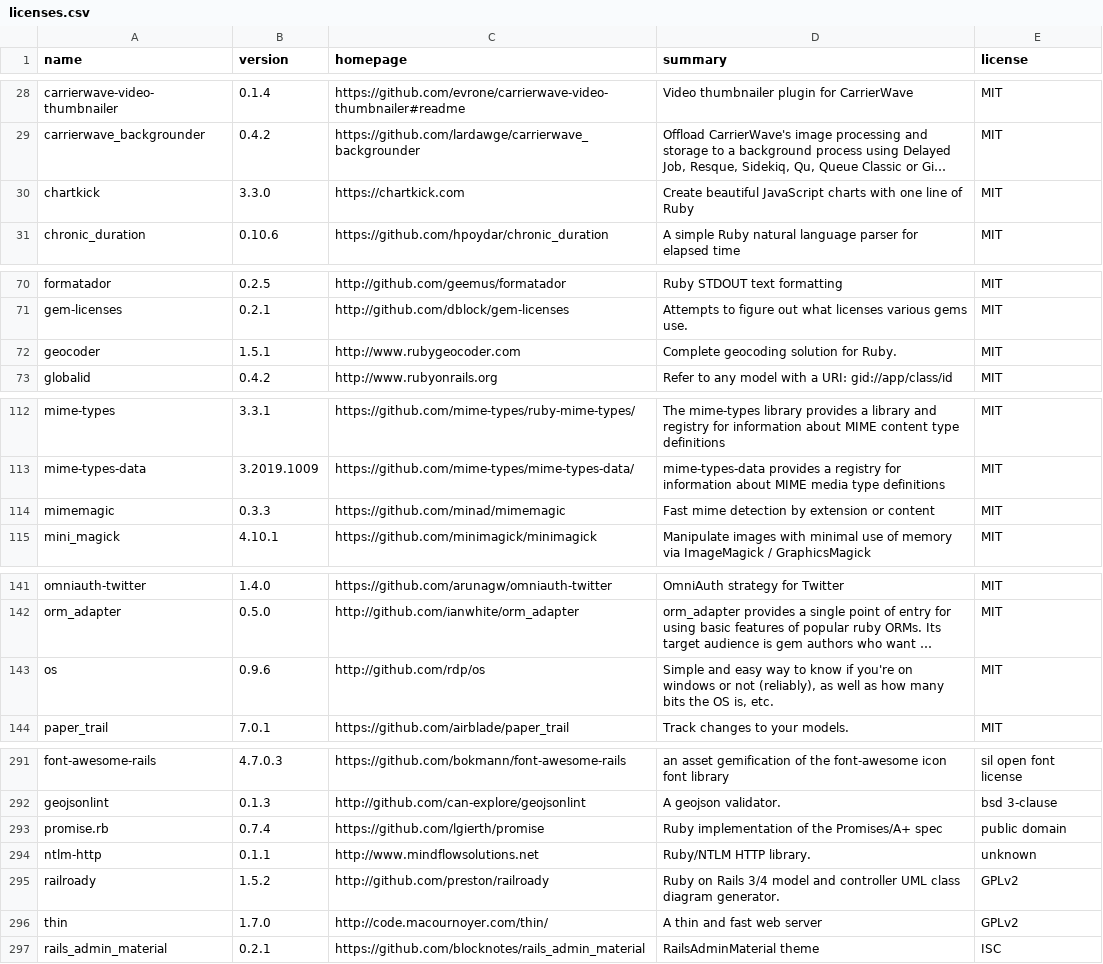
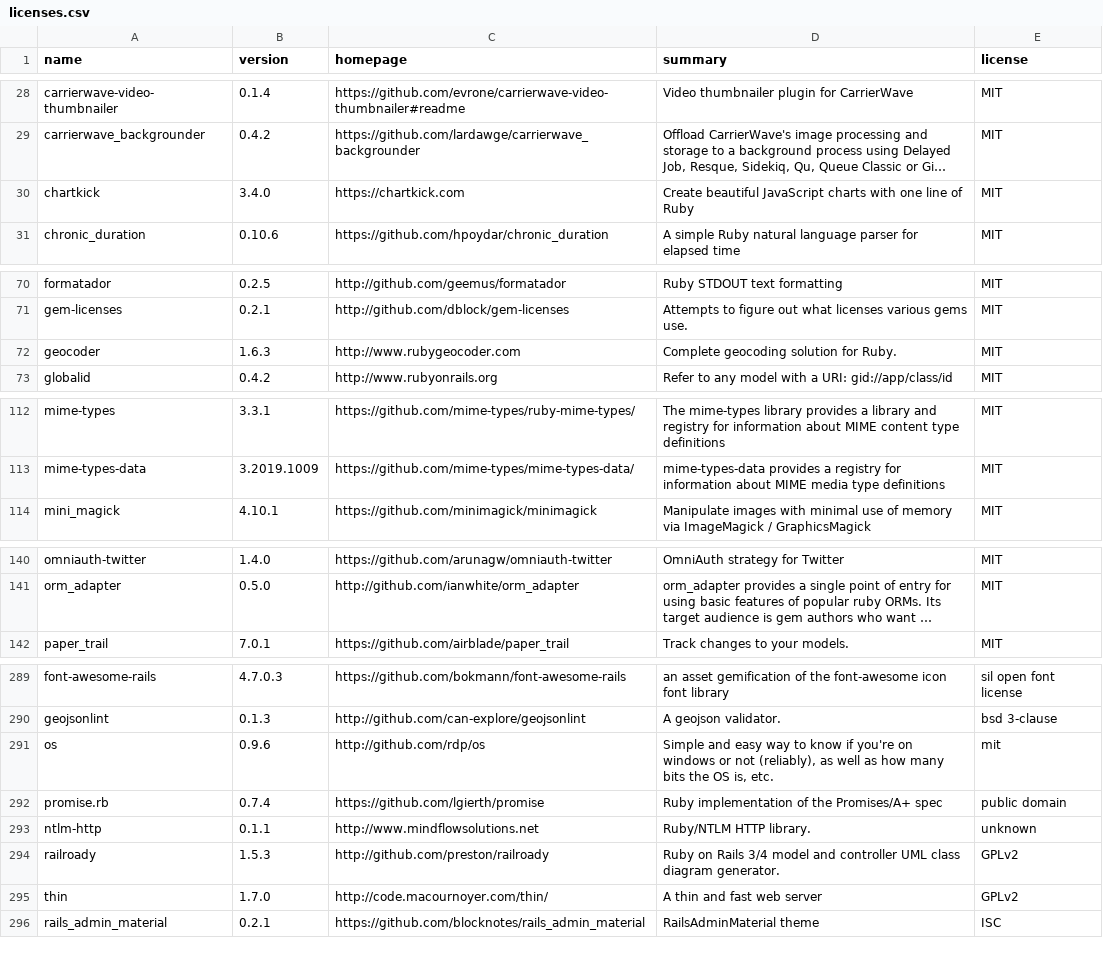
Before and after one commit to meedan/check-api, a CSV file: doc/licenses.csv, drawn as a sheet; only a part is shown, gaps mark what is left out; long unchanged cells end in …; removed rows and columns are numbered as before the commit, all else as after; the diff names each change by its address in the sheet, - before the commit and + after, or states it on an @@ line.

```diff
--- a/doc/licenses.csv
+++ b/doc/licenses.csv
-B30 (version): 3.3.0
+B30 (version): 3.4.0
-B72 (version): 1.5.1
+B72 (version): 1.6.3
-row 114: mimemagic | 0.3.3 | https://github.com/minad/mimemagic | Fast mime detection by extension or content | MIT
-row 143: os | 0.9.6 | http://github.com/rdp/os | Simple and easy way to know if you're on windows or not (reliably), as well as how many bits the OS is, etc. | MIT
+row 291: os | 0.9.6 | http://github.com/rdp/os | Simple and easy way to know if you're on windows or not (reliably), as well as how many bits the OS is, etc. | mit
-B294 (version): 1.5.2
+B294 (version): 1.5.3
```
Also changed, not shown: 5 other files.
